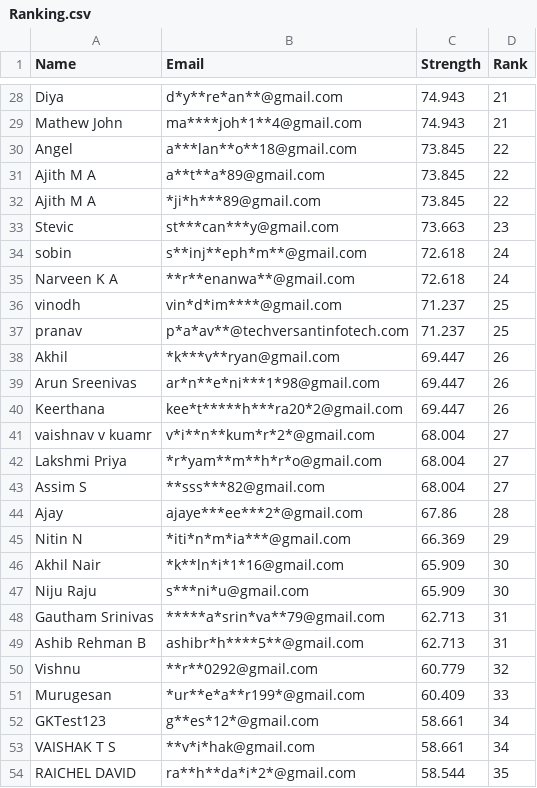
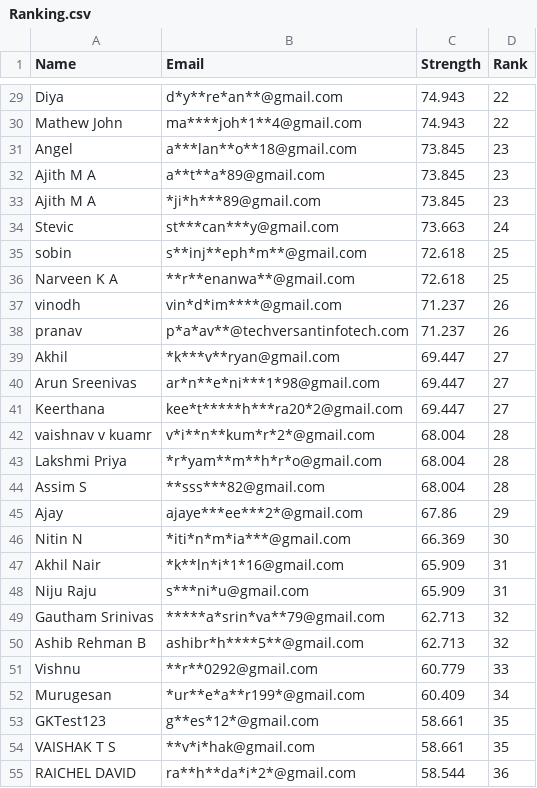
Before and after one commit to Gokulgoky1/Password-Strength-Report, a CSV file: Ranking.csv, drawn as a sheet; only a part is shown, gaps mark what is left out; addresses are those after the commit; the diff covers the shown part only; the diff names each change by its address in the sheet, - before the commit and + after, or states it on an @@ line.

```diff
--- a/Ranking.csv
+++ b/Ranking.csv
-D29:D30 (Rank): 21
+D29:D30 (Rank): 22
-D31:D33 (Rank): 22
+D31:D33 (Rank): 23
-D34 (Rank): 23
+D34 (Rank): 24
-D35:D36 (Rank): 24
+D35:D36 (Rank): 25
-D37:D38 (Rank): 25
+D37:D38 (Rank): 26
-D39:D41 (Rank): 26
+D39:D41 (Rank): 27
-D42:D44 (Rank): 27
+D42:D44 (Rank): 28
-D45 (Rank): 28
+D45 (Rank): 29
-D46 (Rank): 29
+D46 (Rank): 30
-D47:D48 (Rank): 30
+D47:D48 (Rank): 31
-D49:D50 (Rank): 31
+D49:D50 (Rank): 32
-D51 (Rank): 32
+D51 (Rank): 33
-D52 (Rank): 33
+D52 (Rank): 34
-D53:D54 (Rank): 34
+D53:D54 (Rank): 35
-D55 (Rank): 35
+D55 (Rank): 36
```
Also changed, not shown: 1 added row and 46 edited cells elsewhere in this file.
